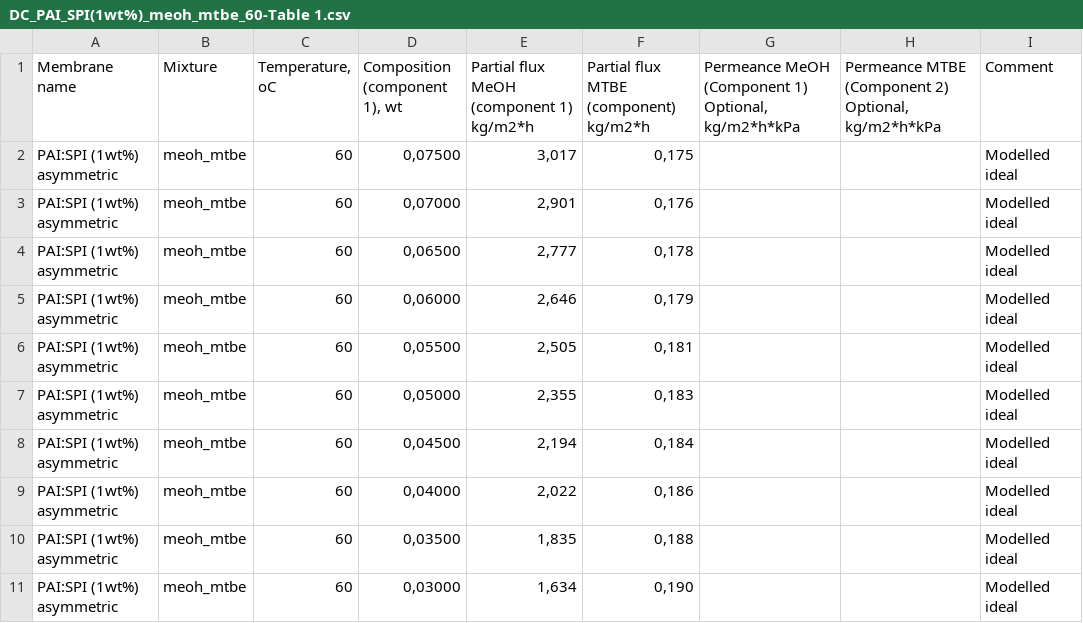
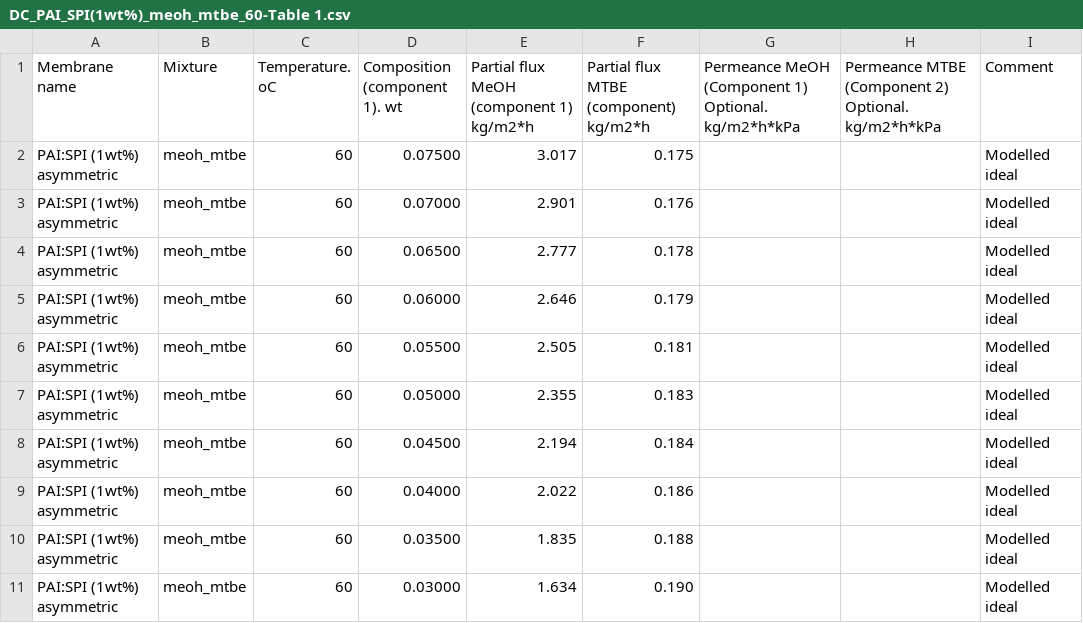
Before and after one commit to Membrizard/PyVaporation, a CSV file: default_membranes/DC_PAI_SPI(1wt%)_meoh_mtbe_60-Table 1.csv, drawn as a sheet; only a part is shown; the diff covers the shown part only.

```diff
--- a/default_membranes/DC_PAI_SPI(1wt%)_meoh_mtbe_60-Table 1.csv
+++ b/default_membranes/DC_PAI_SPI(1wt%)_meoh_mtbe_60-Table 1.csv
@@ -1,11 +1,11 @@
-Membrane name;Mixture;Temperature, oC;Composition (component 1), wt;Partial flux MeOH (component 1) kg/m2*h;Partial flux MTBE (component) kg/m2*h;Permeance MeOH (Component 1) Optional, kg/m2*h*kPa;Permeance MTBE (Component 2) Optional, kg/m2*h*kPa;Comment
-PAI:SPI (1wt%) asymmetric;meoh_mtbe;60;0,07500;3,017;0,175;;;Modelled ideal
-PAI:SPI (1wt%) asymmetric;meoh_mtbe;60;0,07000;2,901;0,176;;;Modelled ideal
-PAI:SPI (1wt%) asymmetric;meoh_mtbe;60;0,06500;2,777;0,178;;;Modelled ideal
-PAI:SPI (1wt%) asymmetric;meoh_mtbe;60;0,06000;2,646;0,179;;;Modelled ideal
-PAI:SPI (1wt%) asymmetric;meoh_mtbe;60;0,05500;2,505;0,181;;;Modelled ideal
-PAI:SPI (1wt%) asymmetric;meoh_mtbe;60;0,05000;2,355;0,183;;;Modelled ideal
-PAI:SPI (1wt%) asymmetric;meoh_mtbe;60;0,04500;2,194;0,184;;;Modelled ideal
-PAI:SPI (1wt%) asymmetric;meoh_mtbe;60;0,04000;2,022;0,186;;;Modelled ideal
-PAI:SPI (1wt%) asymmetric;meoh_mtbe;60;0,03500;1,835;0,188;;;Modelled ideal
-PAI:SPI (1wt%) asymmetric;meoh_mtbe;60;0,03000;1,634;0,190;;;Modelled ideal
+Membrane name;Mixture;Temperature. oC;Composition (component 1). wt;Partial flux MeOH (component 1) kg/m2*h;Partial flux MTBE (component) kg/m2*h;Permeance MeOH (Component 1) Optional. kg/m2*h*kPa;Permeance MTBE (Component 2) Optional. kg/m2*h*kPa;Comment
+PAI:SPI (1wt%) asymmetric;meoh_mtbe;60;0.07500;3.017;0.175;;;Modelled ideal
+PAI:SPI (1wt%) asymmetric;meoh_mtbe;60;0.07000;2.901;0.176;;;Modelled ideal
+PAI:SPI (1wt%) asymmetric;meoh_mtbe;60;0.06500;2.777;0.178;;;Modelled ideal
+PAI:SPI (1wt%) asymmetric;meoh_mtbe;60;0.06000;2.646;0.179;;;Modelled ideal
+PAI:SPI (1wt%) asymmetric;meoh_mtbe;60;0.05500;2.505;0.181;;;Modelled ideal
+PAI:SPI (1wt%) asymmetric;meoh_mtbe;60;0.05000;2.355;0.183;;;Modelled ideal
+PAI:SPI (1wt%) asymmetric;meoh_mtbe;60;0.04500;2.194;0.184;;;Modelled ideal
+PAI:SPI (1wt%) asymmetric;meoh_mtbe;60;0.04000;2.022;0.186;;;Modelled ideal
+PAI:SPI (1wt%) asymmetric;meoh_mtbe;60;0.03500;1.835;0.188;;;Modelled ideal
+PAI:SPI (1wt%) asymmetric;meoh_mtbe;60;0.03000;1.634;0.190;;;Modelled ideal
```
Also changed, not shown: 18 edited cells elsewhere in this file, default_membranes/DC_PAI_SPI(1wt%)_meoh_mtbe_40-Table 1.csv, default_membranes/DC_PAI_SPI(1wt%)_meoh_mtbe_50-Table 1.csv, 18 other files.
